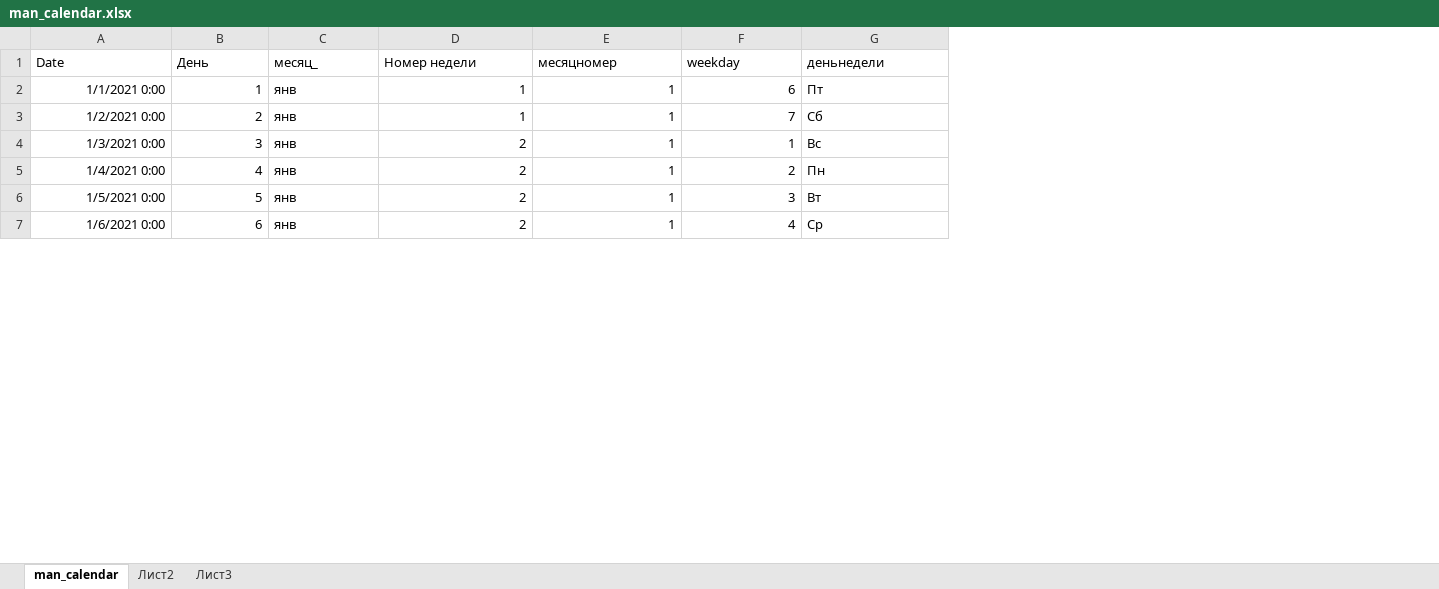
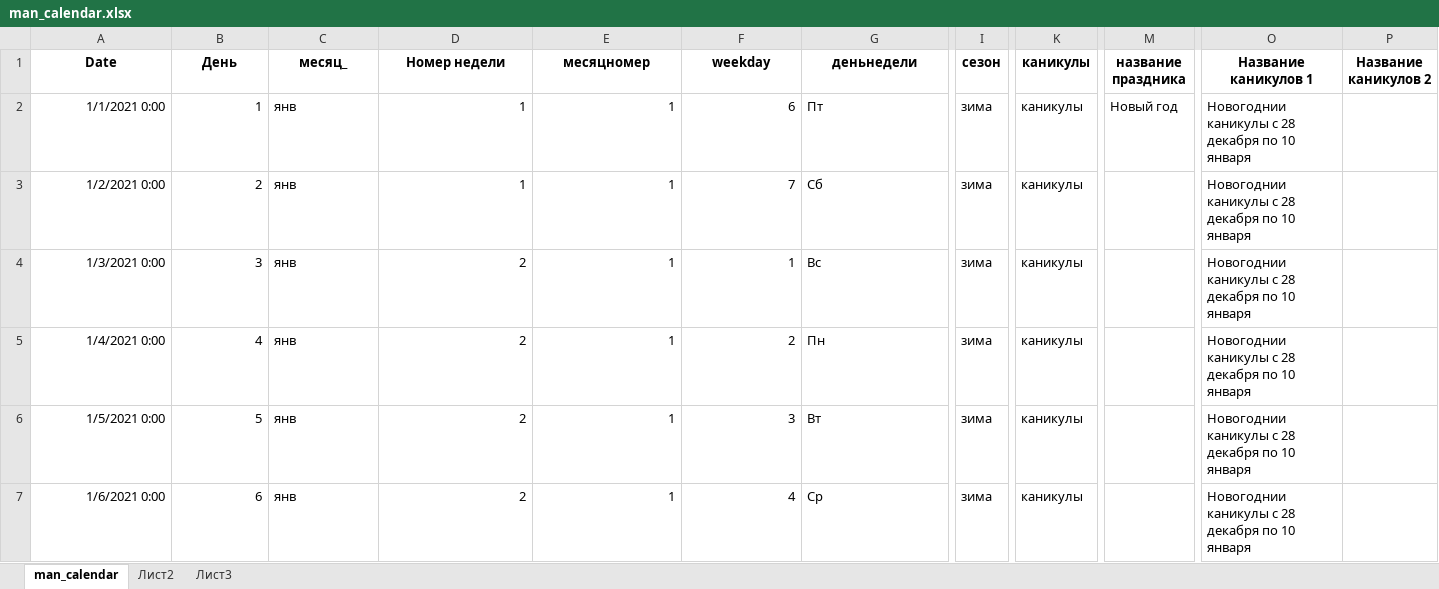
Before and after one commit to KeskilV/rb_daypp, an Excel workbook: data/catalogs/man_calendar.xlsx, sheet man_calendar, drawn as a sheet; only a part is shown, gaps mark what is left out; values as stored, in another font and other column widths than the file's, no borders; the diff covers the shown part only; the diff names each change by its address in the sheet, - before the commit and + after, or states it on an @@ line.

```diff
--- a/data/catalogs/man_calendar.xlsx (sheet man_calendar)
+++ b/data/catalogs/man_calendar.xlsx (sheet man_calendar)
+column I (сезон), rows 2-7: all зима
+column K (каникулы), rows 2-7: all каникулы
+column M (название праздника), row 2: Новый год
+column O (Название каникулов 1), rows 2-7: all Новогоднии каникулы с 28 декабря по 10 января
+column P (Название каникулов 2), empty
@@ A1:G1 bold: off → on, alignment: left → center @@
```
Also changed, not shown: 1 added column, 25 edited cells and cell formats elsewhere in this sheet, 3 other files.
